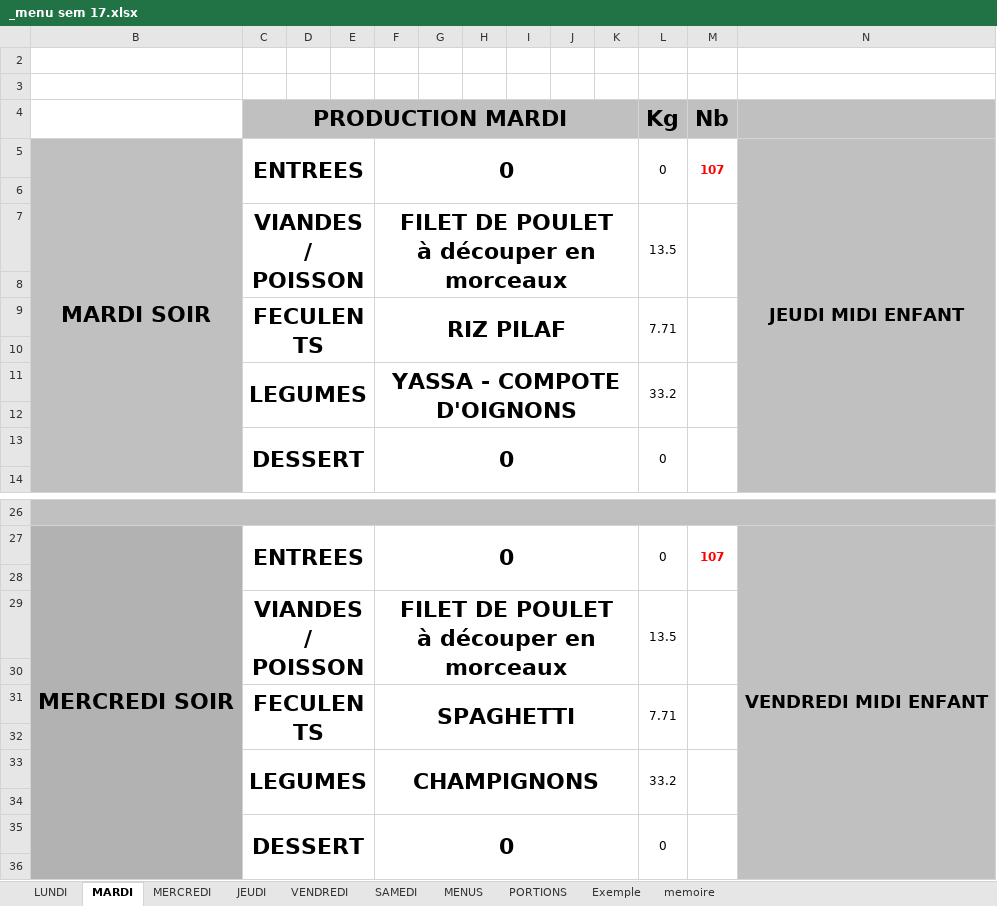
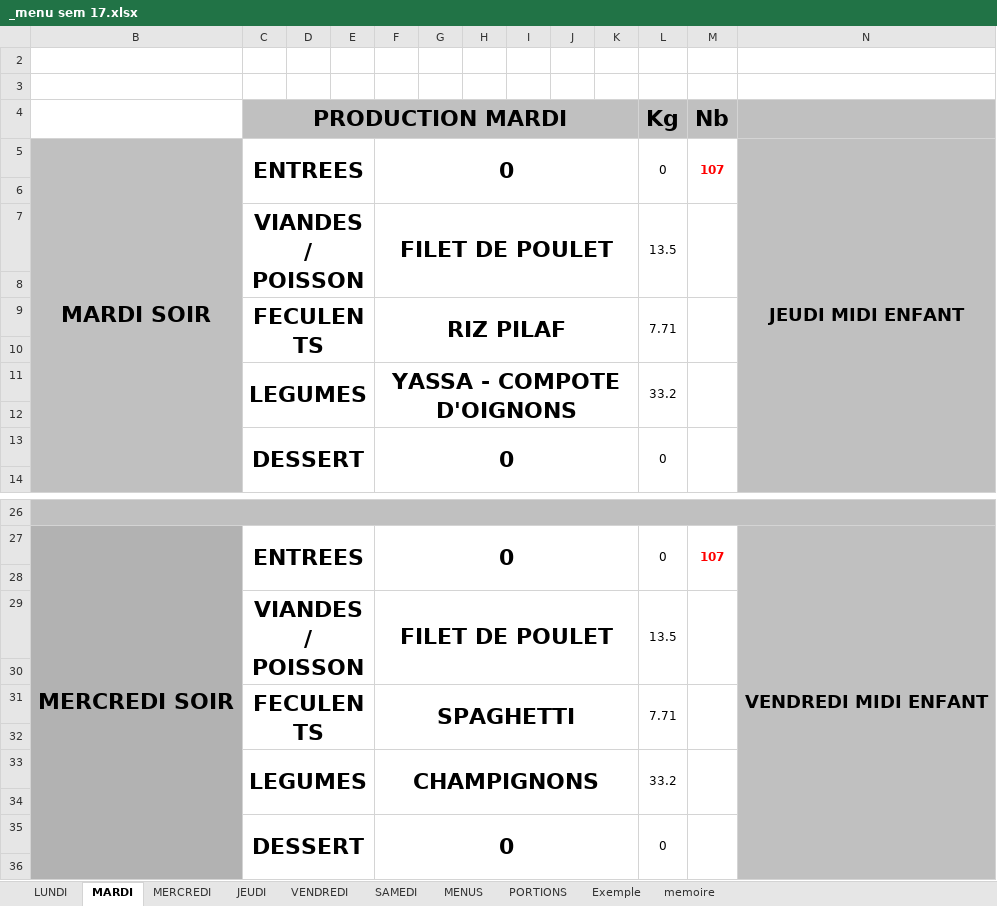
Before and after one commit to DineJ/IA_Asolidr, an Excel workbook: data/raw/2026/_menu sem 17.xlsx, sheet MARDI, drawn as a sheet; only a part is shown, gaps mark what is left out; values as stored, in another font and other column widths than the file's, no borders; ↵ is a line break in a cell; the diff names each change by its address in the sheet, - before the commit and + after, or states it on an @@ line.

```diff
--- a/data/raw/2026/_menu sem 17.xlsx (sheet MARDI)
+++ b/data/raw/2026/_menu sem 17.xlsx (sheet MARDI)
-F7: FILET DE POULET ↵ à découper en morceaux
+F7: FILET DE POULET
-F29: FILET DE POULET ↵ à découper en morceaux
+F29: FILET DE POULET
```
Also changed, not shown: sheet MENUS, sheet MERCREDI, sheet LUNDI, sheet JEUDI, charts or pictures.
